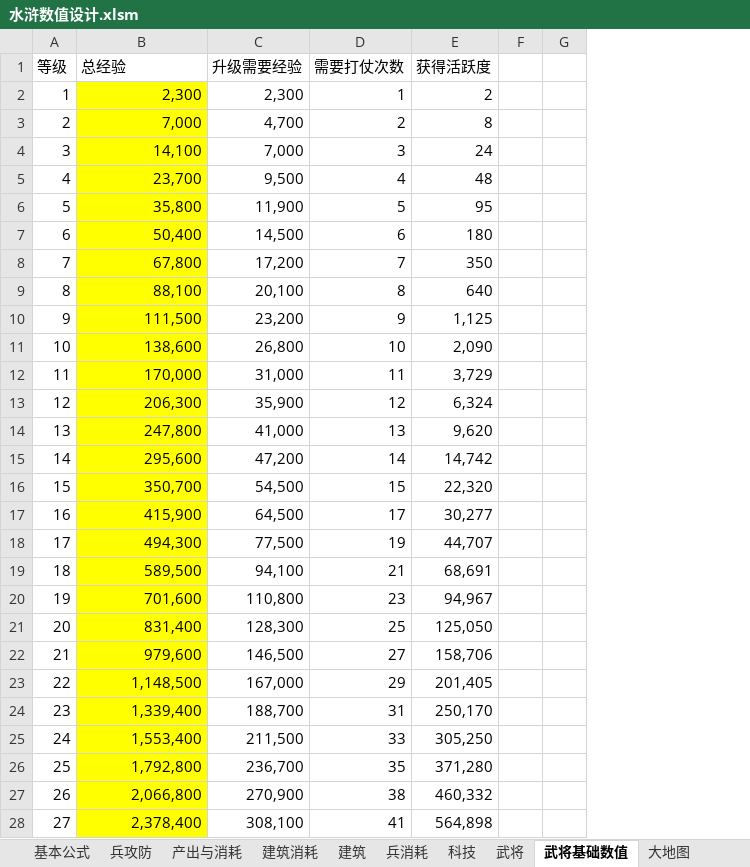
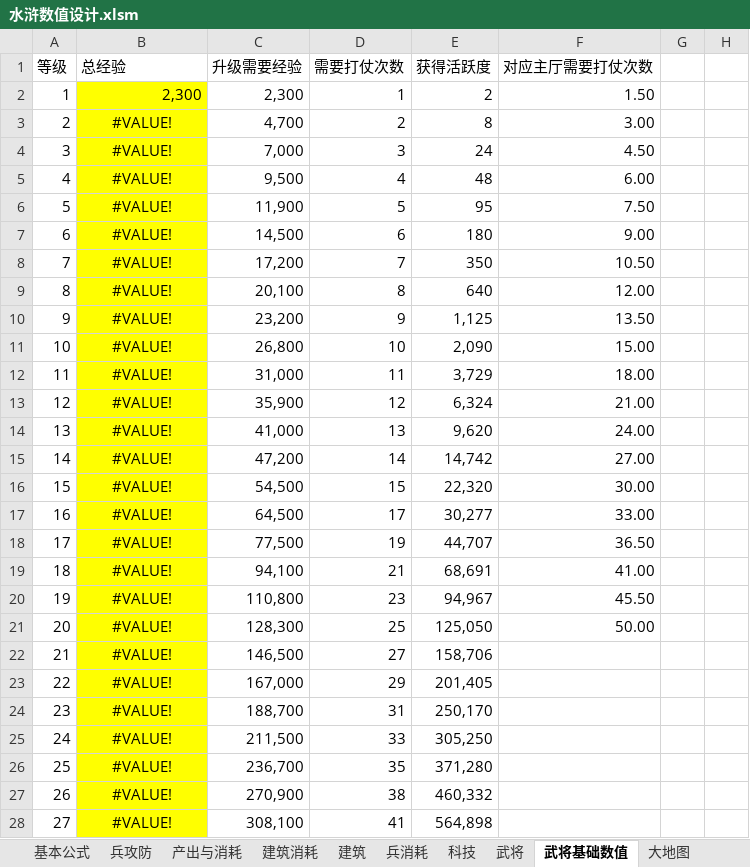
Before and after one commit to chuckeytang/seed_ex, an Excel workbook: 文稿/水浒数值设计.xlsm, sheet 武将基础数值, drawn as a sheet; only a part is shown; values as stored, in another font and other column widths than the file's, no borders; the diff covers the shown part only; the diff names each change by its address in the sheet, - before the commit and + after, or states it on an @@ line.

```diff
--- a/文稿/水浒数值设计.xlsm (sheet 武将基础数值)
+++ b/文稿/水浒数值设计.xlsm (sheet 武将基础数值)
+column F (对应主厅需要打仗次数), rows 2-21: 1.50 | 3.00 | 4.50 | 6.00 | 7.50 | 9.00 | 10.50 | 12.00 | 13.50 | 15.00 | 18.00 | 21.00 | 24.00 | 27.00 | 30.00 | 33.00 | 36.50 | 41.00 | 45.50 | 50.00
-B3 (总经验): 7,000
+B3 (总经验): #VALUE!
-B3:B28 alignment: right
+B3:B28 alignment: center
-B4 (总经验): 14,100
+B4 (总经验): #VALUE!
-B5 (总经验): 23,700
+B5 (总经验): #VALUE!
-B6 (总经验): 35,800
+B6 (总经验): #VALUE!
-B7 (总经验): 50,400
+B7 (总经验): #VALUE!
-B8 (总经验): 67,800
+B8 (总经验): #VALUE!
-B9 (总经验): 88,100
+B9 (总经验): #VALUE!
-B10 (总经验): 111,500
+B10 (总经验): #VALUE!
-B11 (总经验): 138,600
+B11 (总经验): #VALUE!
-B12 (总经验): 170,000
+B12 (总经验): #VALUE!
-B13 (总经验): 206,300
+B13 (总经验): #VALUE!
-B14 (总经验): 247,800
+B14 (总经验): #VALUE!
-B15 (总经验): 295,600
+B15 (总经验): #VALUE!
-B16 (总经验): 350,700
+B16 (总经验): #VALUE!
-B17 (总经验): 415,900
+B17 (总经验): #VALUE!
-B18 (总经验): 494,300
+B18 (总经验): #VALUE!
-B19 (总经验): 589,500
+B19 (总经验): #VALUE!
-B20 (总经验): 701,600
+B20 (总经验): #VALUE!
-B21 (总经验): 831,400
+B21 (总经验): #VALUE!
-B22 (总经验): 979,600
+B22 (总经验): #VALUE!
-B23 (总经验): 1,148,500
+B23 (总经验): #VALUE!
-B24 (总经验): 1,339,400
+B24 (总经验): #VALUE!
-B25 (总经验): 1,553,400
+B25 (总经验): #VALUE!
-B26 (总经验): 1,792,800
+B26 (总经验): #VALUE!
-B27 (总经验): 2,066,800
+B27 (总经验): #VALUE!
-B28 (总经验): 2,378,400
+B28 (总经验): #VALUE!
```
Also changed, not shown: 3 edited cells and cell formats elsewhere in this sheet, sheet 兵消耗, sheet 科技, sheet 产出与消耗, sheet 建筑, sheet 建筑消耗, sheet 其他表格, 3 more sheets, formulas that keep their value, charts or pictures, 文稿/目前游戏可配置数值.xlsx, 1 other file.
